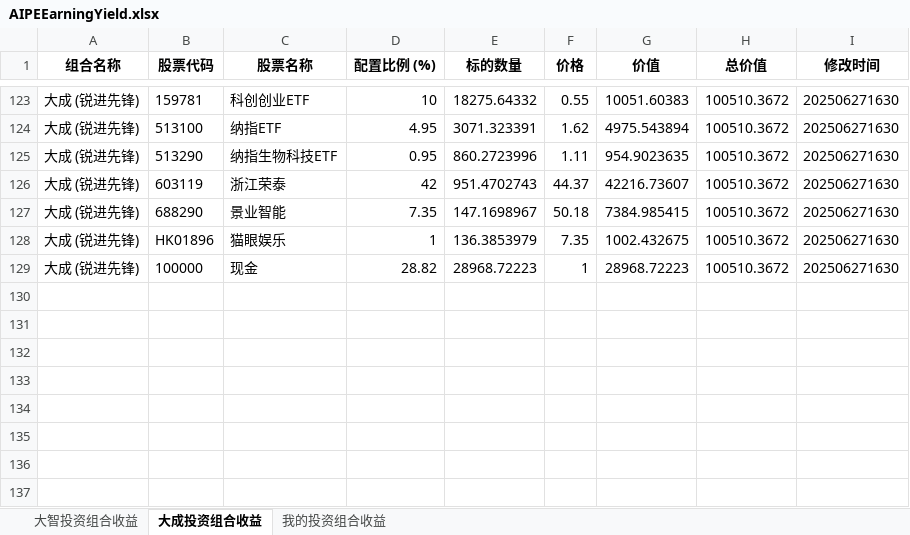
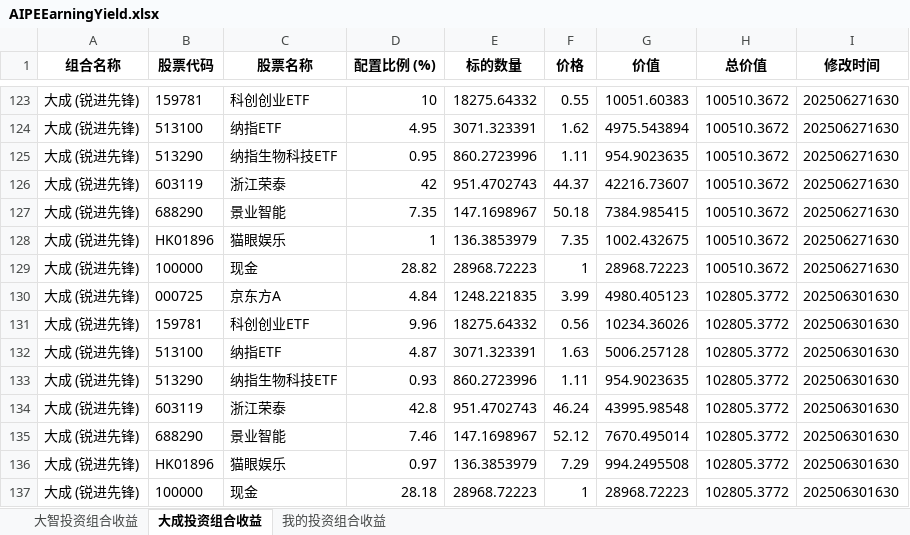
Before and after one commit to digital-era/AIPEInvestmentAgent, an Excel workbook: data/AIPEEarningYield.xlsx, sheet 大成投资组合收益, drawn as a sheet; only a part is shown, gaps mark what is left out; values as stored, in another font and other column widths than the file's, no borders; the diff names each change by its address in the sheet, - before the commit and + after, or states it on an @@ line.

```diff
--- a/data/AIPEEarningYield.xlsx (sheet 大成投资组合收益)
+++ b/data/AIPEEarningYield.xlsx (sheet 大成投资组合收益)
+row 130: 大成 (锐进先锋) | 000725 | 京东方A | 4.84 | 1248.221835 | 3.99 | 4980.405123 | 102805.3772 | 202506301630
+row 131: 大成 (锐进先锋) | 159781 | 科创创业ETF | 9.96 | 18275.64332 | 0.56 | 10234.36026 | 102805.3772 | 202506301630
+row 132: 大成 (锐进先锋) | 513100 | 纳指ETF | 4.87 | 3071.323391 | 1.63 | 5006.257128 | 102805.3772 | 202506301630
+row 133: 大成 (锐进先锋) | 513290 | 纳指生物科技ETF | 0.93 | 860.2723996 | 1.11 | 954.9023635 | 102805.3772 | 202506301630
+row 134: 大成 (锐进先锋) | 603119 | 浙江荣泰 | 42.8 | 951.4702743 | 46.24 | 43995.98548 | 102805.3772 | 202506301630
+row 135: 大成 (锐进先锋) | 688290 | 景业智能 | 7.46 | 147.1698967 | 52.12 | 7670.495014 | 102805.3772 | 202506301630
+row 136: 大成 (锐进先锋) | HK01896 | 猫眼娱乐 | 0.97 | 136.3853979 | 7.29 | 994.2495508 | 102805.3772 | 202506301630
+row 137: 大成 (锐进先锋) | 100000 | 现金 | 28.18 | 28968.72223 | 1 | 28968.72223 | 102805.3772 | 202506301630
```
Also changed, not shown: sheet 我的投资组合收益, sheet 大智投资组合收益.
